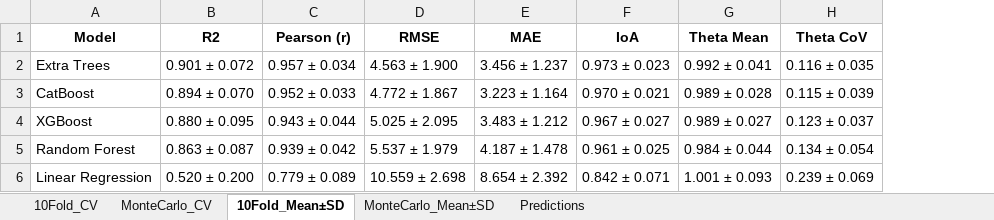
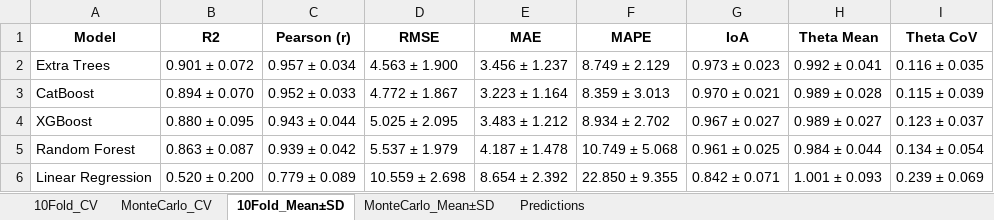
Before and after one commit to soranmanguri/Geopolymer-mortar-strength-predictor, an Excel workbook: Results_Baseline/Results_Summary.xlsx, sheet 10Fold_Mean±SD, drawn as a sheet; values as stored, in another font and other column widths than the file's, no borders; the diff names each change by its address in the sheet, - before the commit and + after, or states it on an @@ line.

Commit message:
Add MAPE metric, discussion writeups, and input range validation for the web predictor

```diff
--- a/Results_Baseline/Results_Summary.xlsx (sheet 10Fold_Mean±SD)
+++ b/Results_Baseline/Results_Summary.xlsx (sheet 10Fold_Mean±SD)
+column F (MAPE), rows 2-6: 8.749 ± 2.129 | 8.359 ± 3.013 | 8.934 ± 2.702 | 10.749 ± 5.068 | 22.850 ± 9.355
```
Also changed, not shown: sheet MonteCarlo_CV, sheet 10Fold_CV, sheet MonteCarlo_Mean±SD, Results_Summary_Tuned200.xlsx, SHAP_XGBoost_Tuned/XGBoost_SHAP_Importance_Grouped.xlsx, 12 other files.
